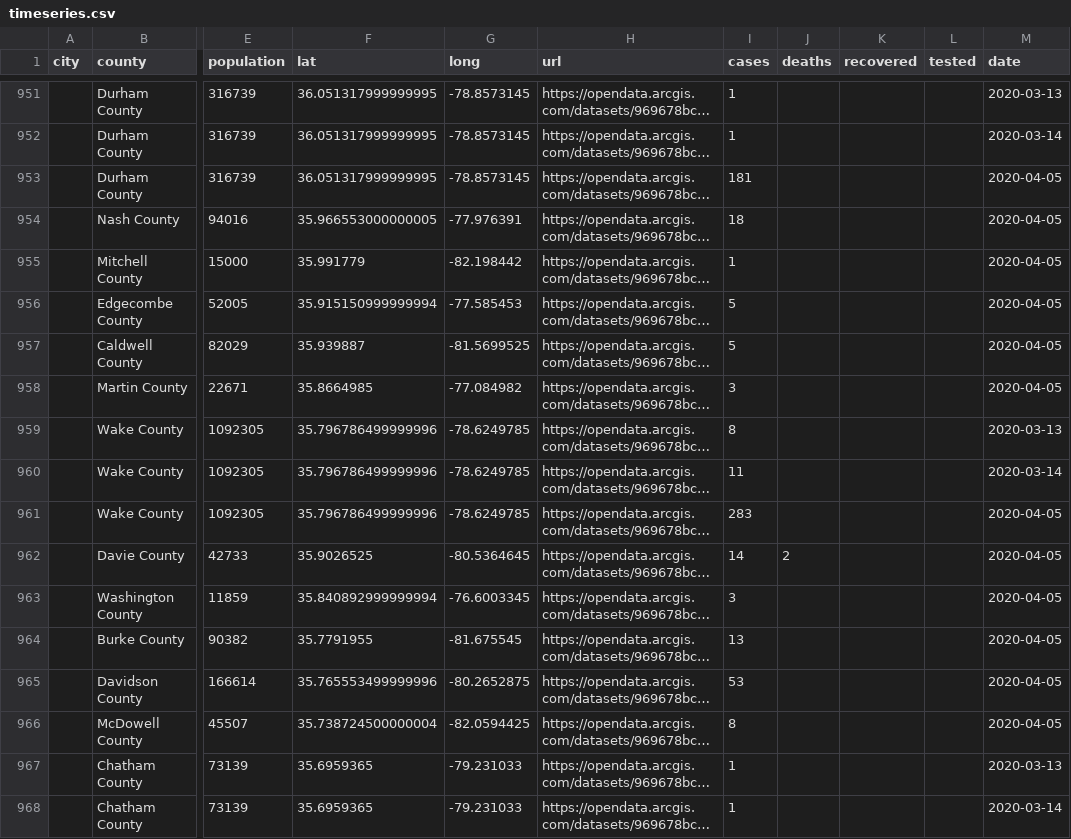
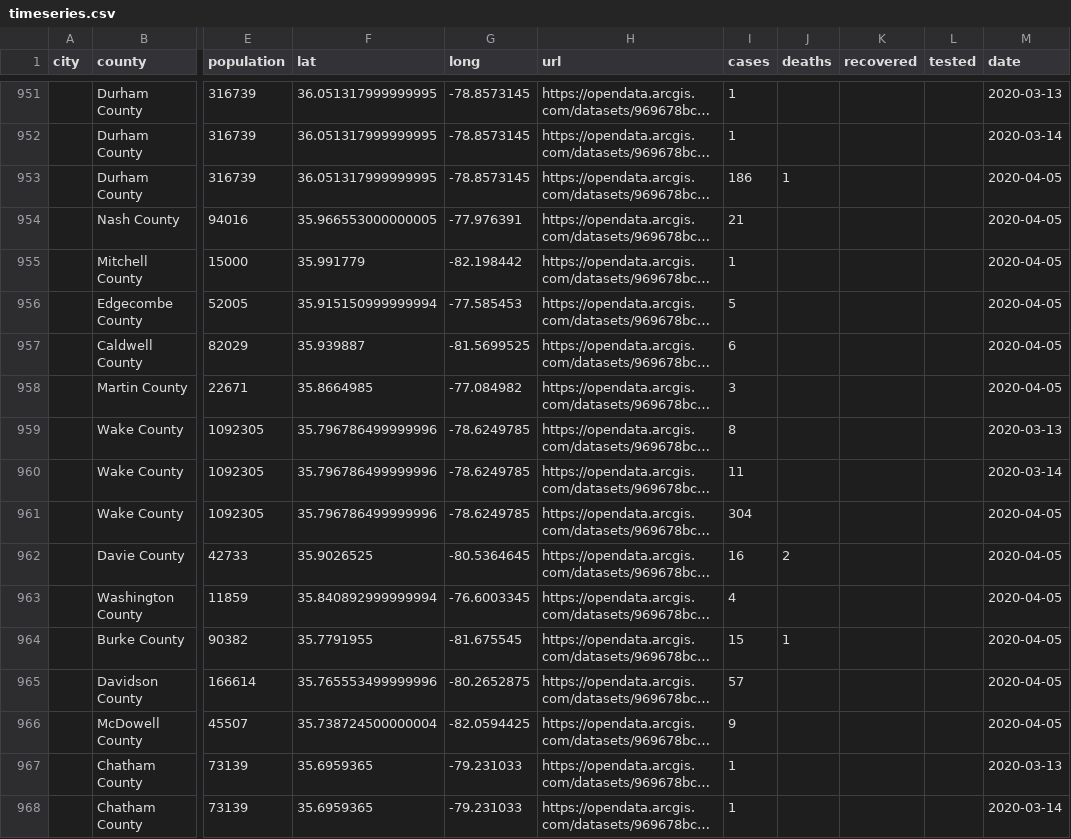
Before and after one commit to qgolsteyn/coronadatascraper, a CSV file: timeseries.csv, drawn as a sheet; only a part is shown, gaps mark what is left out; long unchanged cells end in …; the diff covers the shown part only; the diff names each change by its address in the sheet, - before the commit and + after, or states it on an @@ line.

```diff
--- a/timeseries.csv
+++ b/timeseries.csv
-I953 (cases): 181
+I953 (cases): 186
-J953 (deaths): (empty)
+J953 (deaths): 1
-I954 (cases): 18
+I954 (cases): 21
-I957 (cases): 5
+I957 (cases): 6
-I961 (cases): 283
+I961 (cases): 304
-I962 (cases): 14
+I962 (cases): 16
-I963 (cases): 3
+I963 (cases): 4
-I964 (cases): 13
+I964 (cases): 15
-J964 (deaths): (empty)
+J964 (deaths): 1
-I965 (cases): 53
+I965 (cases): 57
-I966 (cases): 8
+I966 (cases): 9
```
Also changed, not shown: 1 added row and 40 edited cells elsewhere in this file, data.csv, timeseries-jhu.csv, 2 other files.
